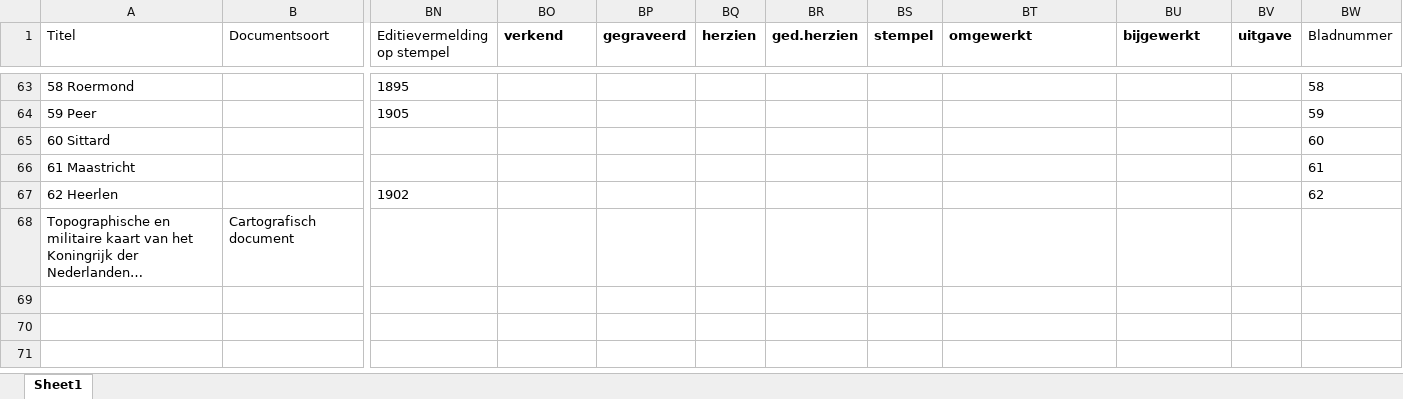
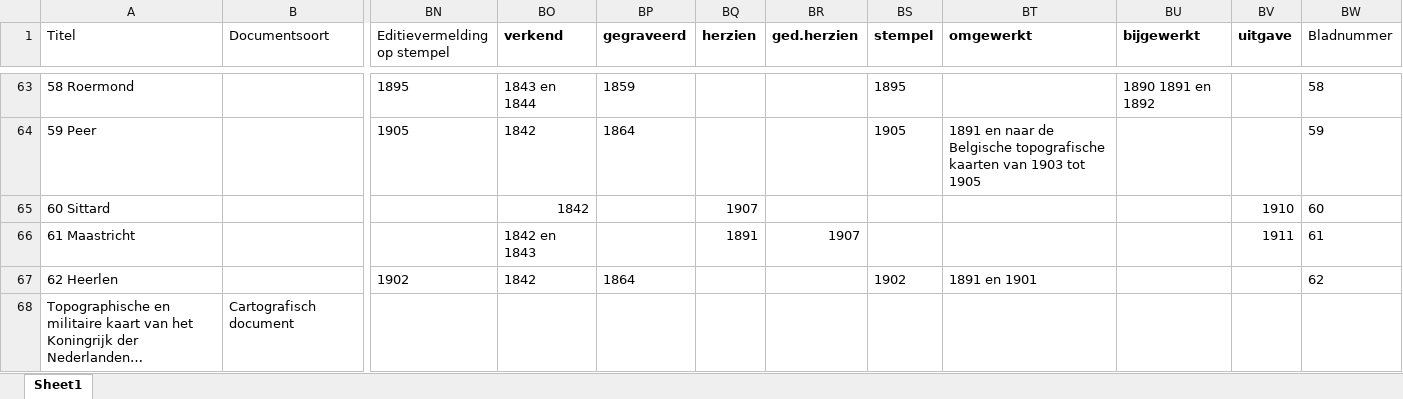
Before and after one commit to vu-geoplaza/mapseries, an Excel workbook: db/tmk/bb1.xlsx, sheet Sheet1, drawn as a sheet; only a part is shown, gaps mark what is left out; long unchanged cells end in …; values as stored, in another font and other column widths than the file's, no borders; the diff covers the shown part only; the diff names each change by its address in the sheet, - before the commit and + after, or states it on an @@ line.

```diff
--- a/db/tmk/bb1.xlsx (sheet Sheet1)
+++ b/db/tmk/bb1.xlsx (sheet Sheet1)
-BO63 (verkend): (empty)
+BO63 (verkend): 1843 en 1844
-BP63 (gegraveerd): (empty)
+BP63 (gegraveerd): 1859
-BS63 (stempel): (empty)
+BS63 (stempel): 1895
-BU63 (bijgewerkt): (empty)
+BU63 (bijgewerkt): 1890 1891 en 1892
-BO64:BO65 (verkend): (empty)
+BO64:BO65 (verkend): 1842
-BP64 (gegraveerd): (empty)
+BP64 (gegraveerd): 1864
-BS64 (stempel): (empty)
+BS64 (stempel): 1905
-BT64 (omgewerkt): (empty)
+BT64 (omgewerkt): 1891 en naar de Belgische topografische kaarten van 1903 tot 1905
-BQ65 (herzien): (empty)
+BQ65 (herzien): 1907
-BV65 (uitgave): (empty)
+BV65 (uitgave): 1910
-BO66 (verkend): (empty)
+BO66 (verkend): 1842 en 1843
-BQ66 (herzien): (empty)
+BQ66 (herzien): 1891
-BR66 (ged.herzien): (empty)
+BR66 (ged.herzien): 1907
-BV66 (uitgave): (empty)
+BV66 (uitgave): 1911
-BO67 (verkend): (empty)
+BO67 (verkend): 1842
-BP67 (gegraveerd): (empty)
+BP67 (gegraveerd): 1864
-BS67 (stempel): (empty)
+BS67 (stempel): 1902
-BT67 (omgewerkt): (empty)
+BT67 (omgewerkt): 1891 en 1901
```
Also changed, not shown: 64 edited cells elsewhere in this sheet, 1 other file.
